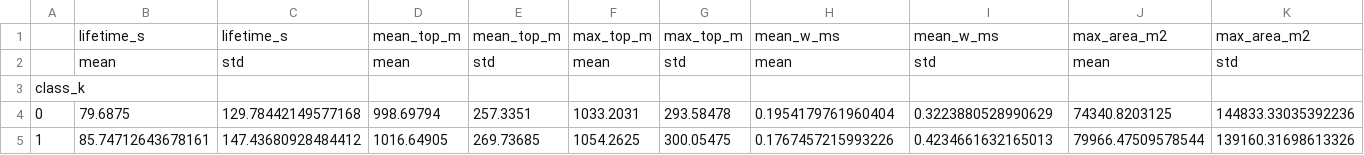
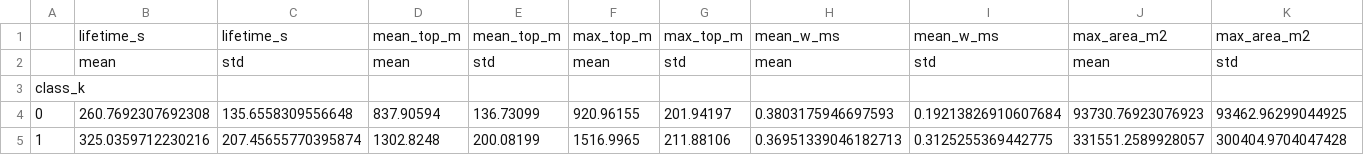
Before and after one commit to jurezgubic/cloud-classes, a CSV file: plots/cluster_physics/cluster_physics_summary.csv, drawn as a sheet; removed rows and columns are numbered as before the commit, all else as after; the diff names each change by its address in the sheet, - before the commit and + after, or states it on an @@ line.

Commit message:
Fix cluster diagnostics to match class making profiles

```diff
--- a/plots/cluster_physics/cluster_physics_summary.csv
+++ b/plots/cluster_physics/cluster_physics_summary.csv
-row 4: 0 | 79.6875 | 129.78442149577168 | 998.69794 | 257.3351 | 1033.2031 | 293.58478 | 0.1954179761960404 | 0.3223880528990629 | 74340.8203125 | 144833.33035392236
-row 5: 1 | 85.74712643678161 | 147.43680928484412 | 1016.64905 | 269.73685 | 1054.2625 | 300.05475 | 0.1767457215993226 | 0.4234661632165013 | 79966.47509578544 | 139160.31698613326
+row 4: 0 | 260.7692307692308 | 135.6558309556648 | 837.90594 | 136.73099 | 920.96155 | 201.94197 | 0.3803175946697593 | 0.19213826910607684 | 93730.76923076923 | 93462.96299044925
+row 5: 1 | 325.0359712230216 | 207.45655770395874 | 1302.8248 | 200.08199 | 1516.9965 | 211.88106 | 0.36951339046182713 | 0.3125255369442775 | 331551.2589928057 | 300404.9704047428
```
Also changed, not shown: 1 other file.
